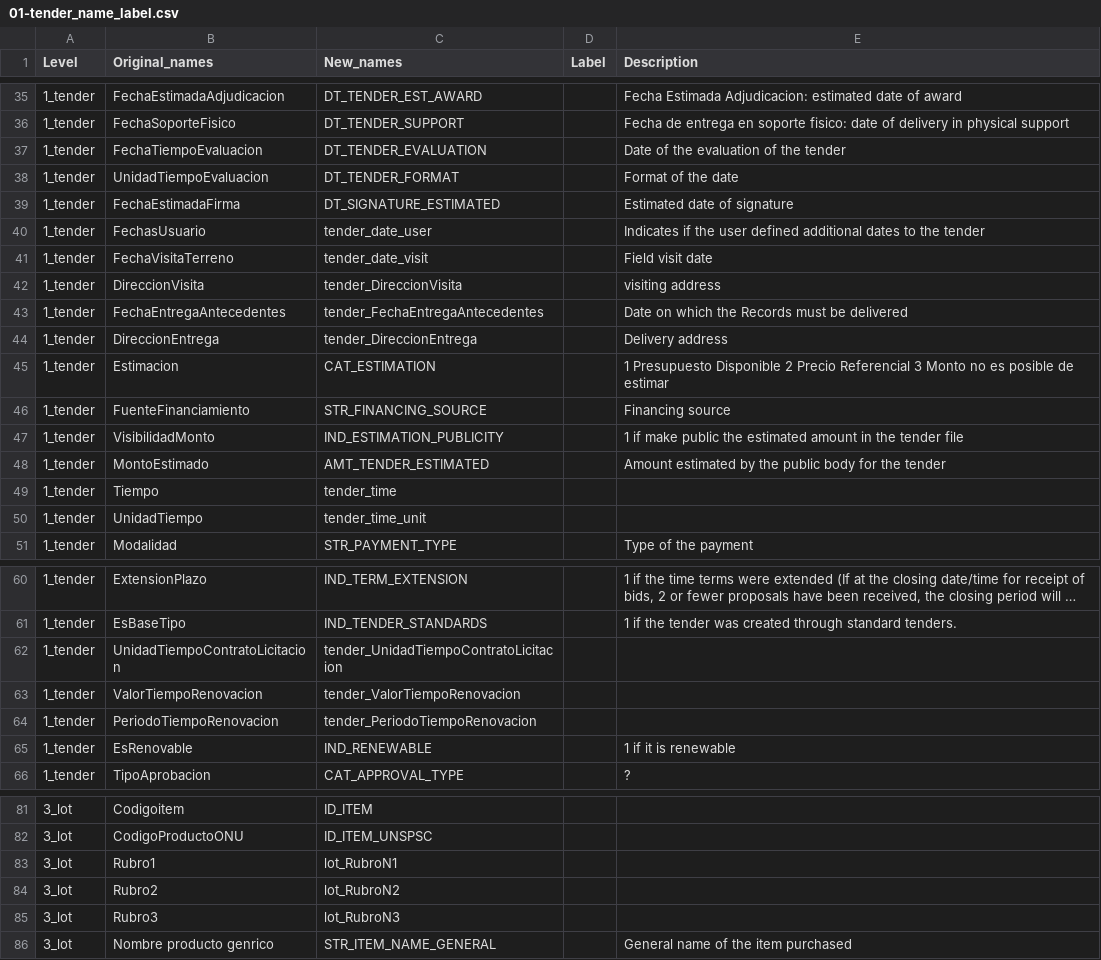
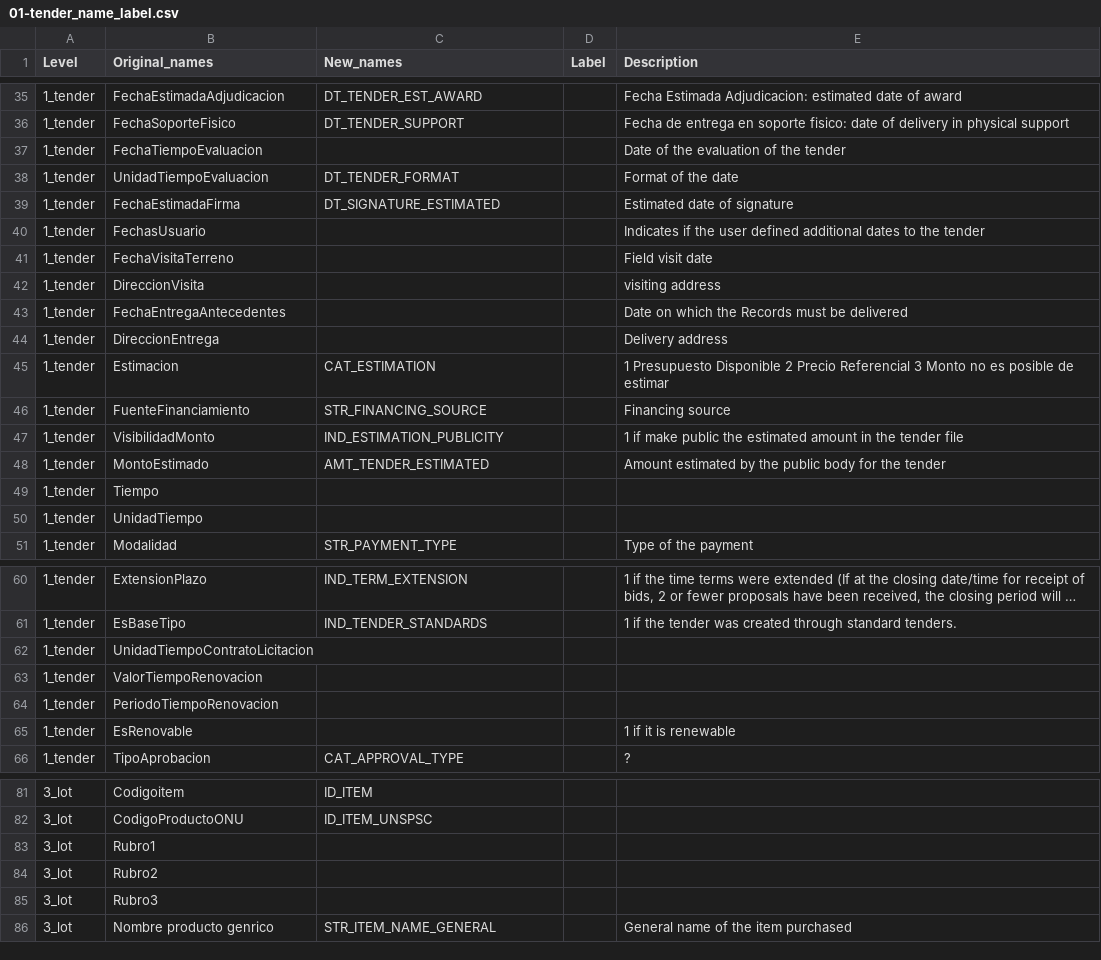
Before and after one commit to dime-worldbank/emergency-response-procurement, a CSV file: 05-Chile/02-R/Scripts/auxilary_files/01-tender_name_label.csv (was 05-Chile/02-R/auxilary_files/01-tender_name_label.csv), drawn as a sheet; only a part is shown, gaps mark what is left out; long unchanged cells end in …; the diff covers the shown part only; the diff names each change by its address in the sheet, - before the commit and + after, or states it on an @@ line.

```diff
--- a/05-Chile/02-R/auxilary_files/01-tender_name_label.csv
+++ b/05-Chile/02-R/Scripts/auxilary_files/01-tender_name_label.csv
-C37 (New_names): DT_TENDER_EVALUATION
+C37 (New_names): (empty)
-C40 (New_names): tender_date_user
+C40 (New_names): (empty)
-C41 (New_names): tender_date_visit
+C41 (New_names): (empty)
-C42 (New_names): tender_DireccionVisita
+C42 (New_names): (empty)
-C43 (New_names): tender_FechaEntregaAntecedentes
+C43 (New_names): (empty)
-C44 (New_names): tender_DireccionEntrega
+C44 (New_names): (empty)
-C49 (New_names): tender_time
+C49 (New_names): (empty)
-C50 (New_names): tender_time_unit
+C50 (New_names): (empty)
-C62 (New_names): tender_UnidadTiempoContratoLicitacion
+C62 (New_names): (empty)
-C63 (New_names): tender_ValorTiempoRenovacion
+C63 (New_names): (empty)
-C64 (New_names): tender_PeriodoTiempoRenovacion
+C64 (New_names): (empty)
-C65 (New_names): IND_RENEWABLE
+C65 (New_names): (empty)
-C83 (New_names): lot_RubroN1
+C83 (New_names): (empty)
-C84 (New_names): lot_RubroN2
+C84 (New_names): (empty)
-C85 (New_names): lot_RubroN3
+C85 (New_names): (empty)
```
Also changed, not shown: 3 edited cells elsewhere in this file, 12 other files.
